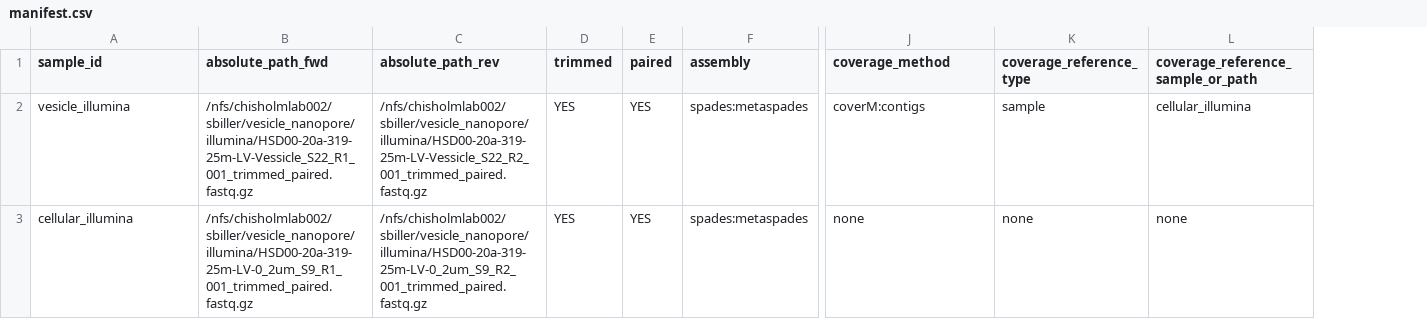
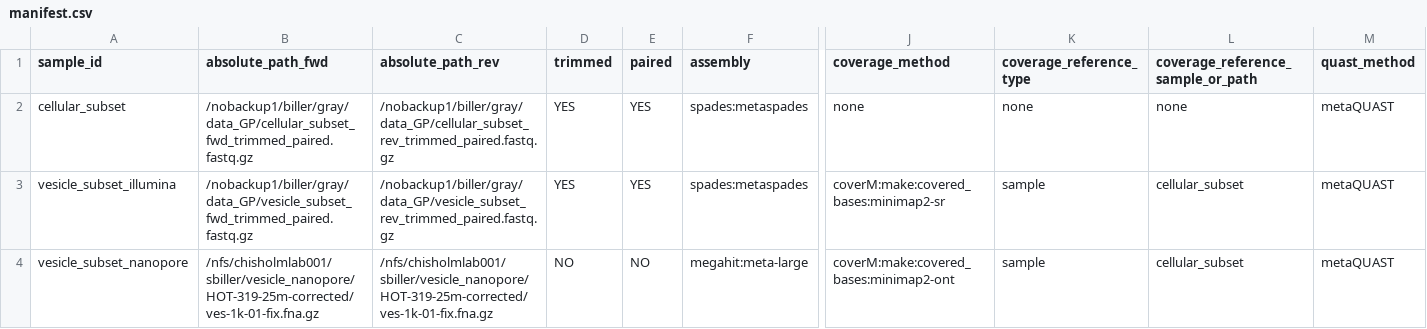
Before and after one commit to gryanb104/genPride, a CSV file: config/manifest.csv, drawn as a sheet; only a part is shown, gaps mark what is left out; removed rows and columns are numbered as before the commit, all else as after; rows hold the shown columns only; the diff names each change by its address in the sheet, - before the commit and + after, or states it on an @@ line.

Commit message:
added coverage mapping with coverm genome for paired reads

```diff
--- a/config/manifest.csv
+++ b/config/manifest.csv
+column M (quast_method), row 2: metaQUAST
-row 2: vesicle_illumina | /nfs/chisholmlab002/sbiller/vesicle_nanopore/illumina/HSD00-20a-319-25m-LV-Vessicle_S22_R1_001_trimmed_paired.fastq.gz | /nfs/chisholmlab002/sbiller/vesicle_nanopore/illumina/HSD00-20a-319-25m-LV-Vessicle_S22_R2_001_trimmed_paired.fastq.gz | YES | YES | spades:metaspades | coverM:contigs | sample | cellular_illumina
-A2 (sample_id): cellular_illumina
+A2 (sample_id): cellular_subset
-B2 (absolute_path_fwd): /nfs/chisholmlab002/sbiller/vesicle_nanopore/illumina/HSD00-20a-319-25m-LV-0_2um_S9_R1_001_trimmed_paired.fastq.gz
+B2 (absolute_path_fwd): /nobackup1/biller/gray/data_GP/cellular_subset_fwd_trimmed_paired.fastq.gz
-C2 (absolute_path_rev): /nfs/chisholmlab002/sbiller/vesicle_nanopore/illumina/HSD00-20a-319-25m-LV-0_2um_S9_R2_001_trimmed_paired.fastq.gz
+C2 (absolute_path_rev): /nobackup1/biller/gray/data_GP/cellular_subset_rev_trimmed_paired.fastq.gz
+row 3: vesicle_subset_illumina | /nobackup1/biller/gray/data_GP/vesicle_subset_fwd_trimmed_paired.fastq.gz | /nobackup1/biller/gray/data_GP/vesicle_subset_rev_trimmed_paired.fastq.gz | YES | YES | spades:metaspades | coverM:make:covered_bases:minimap2-sr | sample | cellular_subset | metaQUAST
+row 4: vesicle_subset_nanopore | /nfs/chisholmlab001/sbiller/vesicle_nanopore/HOT-319-25m-corrected/ves-1k-01-fix.fna.gz | /nfs/chisholmlab001/sbiller/vesicle_nanopore/HOT-319-25m-corrected/ves-1k-01-fix.fna.gz | NO | NO | megahit:meta-large | coverM:make:covered_bases:minimap2-ont | sample | cellular_subset | metaQUAST
```
Also changed, not shown: 27 other files.
